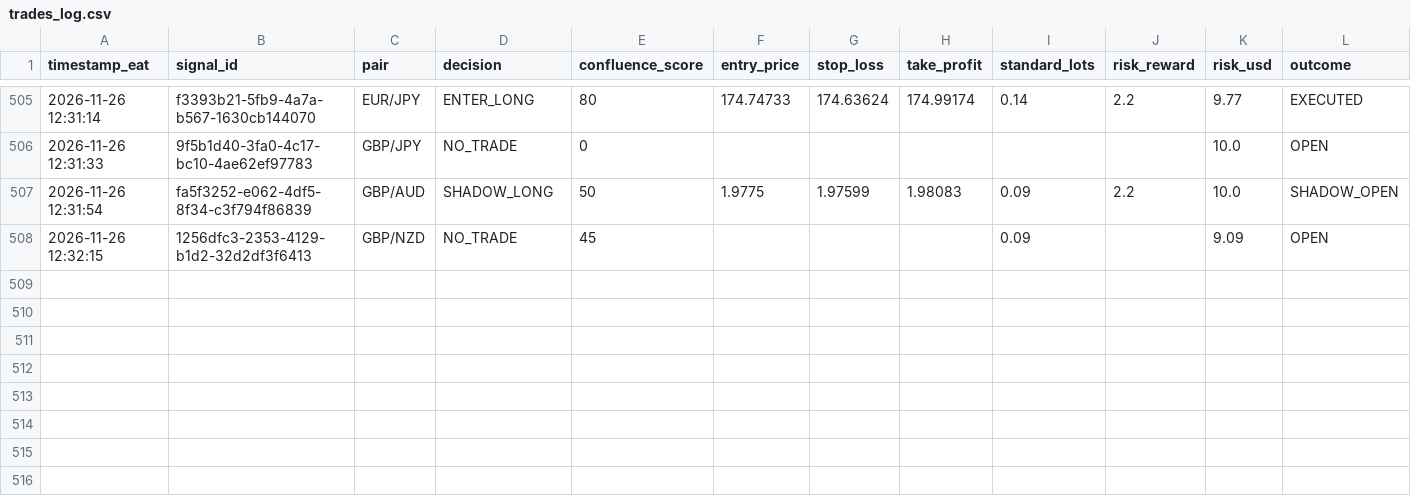
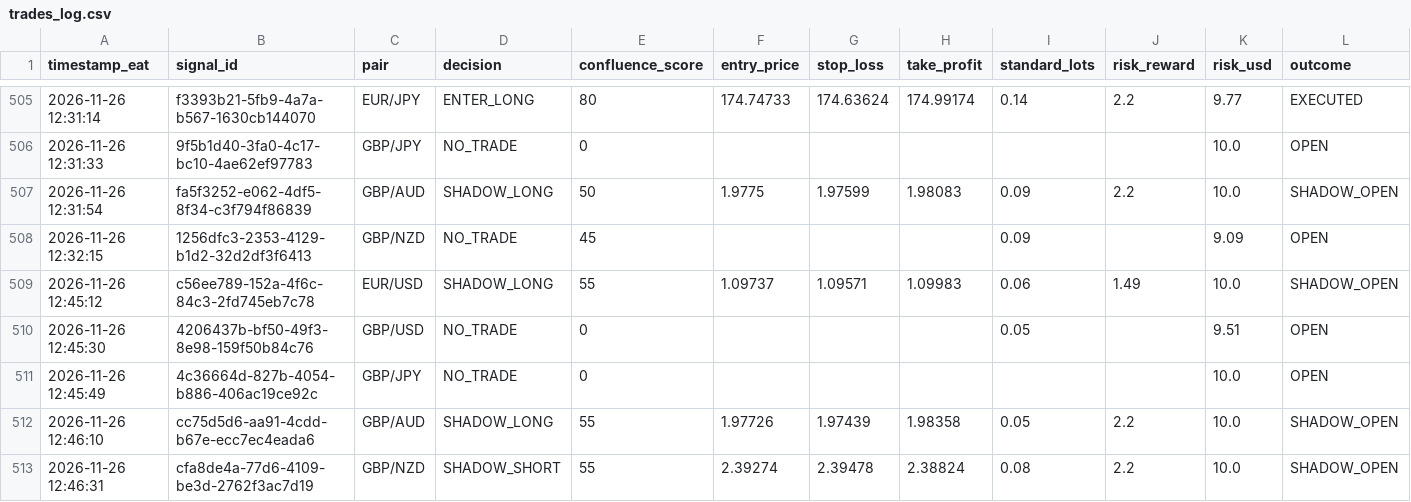
Before and after one commit to Kidu27/ai-trading-copilot, a CSV file: trades_log.csv, drawn as a sheet; only a part is shown, gaps mark what is left out; rows hold the shown columns only; the diff names each change by its address in the sheet, - before the commit and + after, or states it on an @@ line.

Commit message:
[memory] Scan cycle completed & outcomes tracked (trades_log.csv)

```diff
--- a/trades_log.csv
+++ b/trades_log.csv
+row 509: 2026-11-26 12:45:12 | c56ee789-152a-4f6c-84c3-2fd745eb7c78 | EUR/USD | SHADOW_LONG | 55 | 1.09737 | 1.09571 | 1.09983 | 0.06 | 1.49 | 10.0 | SHADOW_OPEN
+row 510: 2026-11-26 12:45:30 | 4206437b-bf50-49f3-8e98-159f50b84c76 | GBP/USD | NO_TRADE | 0 |  |  |  | 0.05 |  | 9.51 | OPEN
+row 511: 2026-11-26 12:45:49 | 4c36664d-827b-4054-b886-406ac19ce92c | GBP/JPY | NO_TRADE | 0 |  |  |  |  |  | 10.0 | OPEN
+row 512: 2026-11-26 12:46:10 | cc75d5d6-aa91-4cdd-b67e-ecc7ec4eada6 | GBP/AUD | SHADOW_LONG | 55 | 1.97726 | 1.97439 | 1.98358 | 0.05 | 2.2 | 10.0 | SHADOW_OPEN
+row 513: 2026-11-26 12:46:31 | cfa8de4a-77d6-4109-be3d-2762f3ac7d19 | GBP/NZD | SHADOW_SHORT | 55 | 2.39274 | 2.39478 | 2.38824 | 0.08 | 2.2 | 10.0 | SHADOW_OPEN
```
